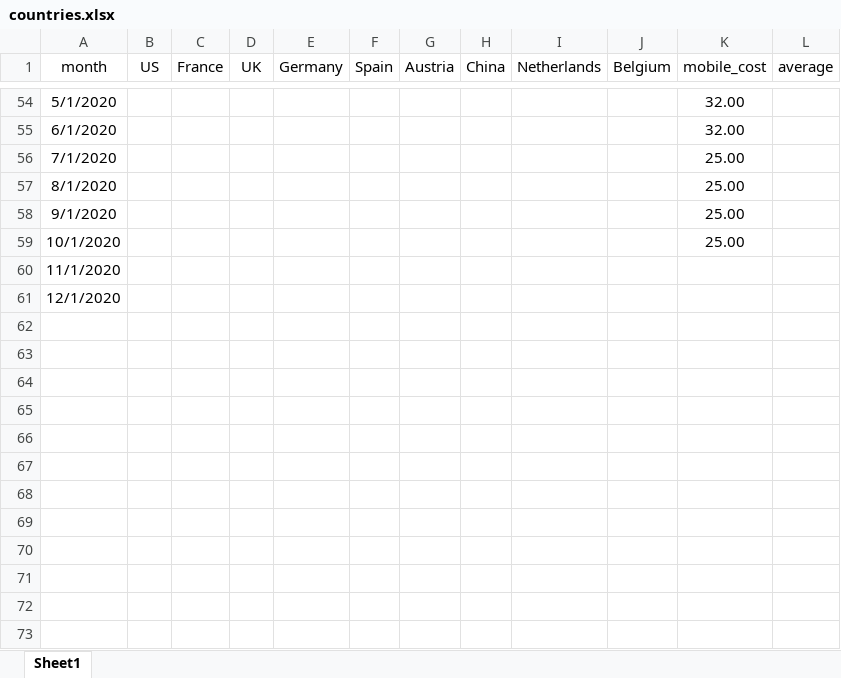
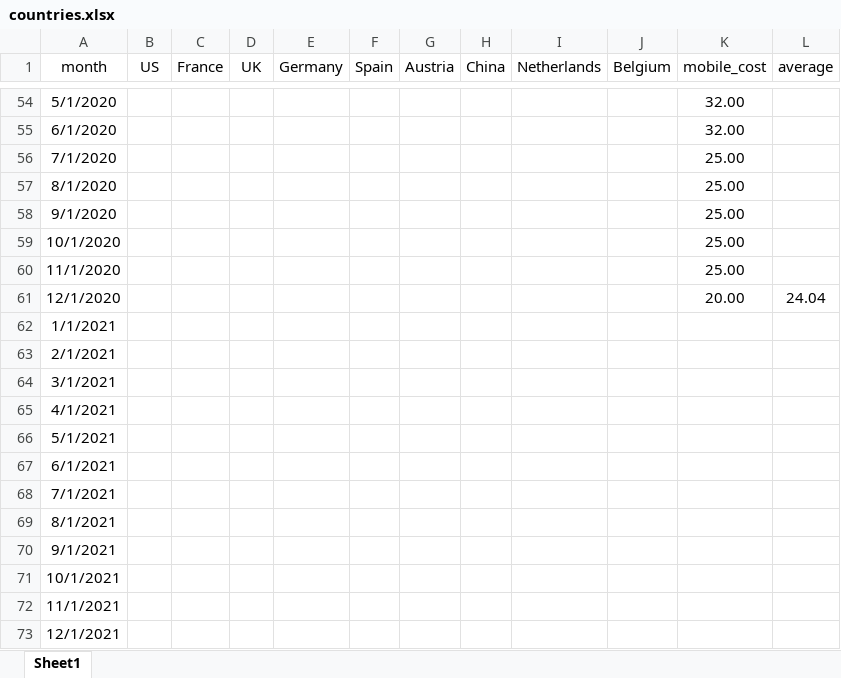
Before and after one commit to rufi77/running, an Excel workbook: data/countries.xlsx, sheet Sheet1, drawn as a sheet; only a part is shown, gaps mark what is left out; values as stored, in another font and other column widths than the file's, no borders; the diff names each change by its address in the sheet, - before the commit and + after, or states it on an @@ line.

```diff
--- a/data/countries.xlsx (sheet Sheet1)
+++ b/data/countries.xlsx (sheet Sheet1)
-K60 (mobile_cost): (empty)
+K60 (mobile_cost): 25.00
-K61 (mobile_cost): (empty)
+K61 (mobile_cost): 20.00
-L61 (average): (empty)
+L61 (average): 24.04
+row 62: 1/1/2021
+row 63: 2/1/2021
+row 64: 3/1/2021
+row 65: 4/1/2021
+row 66: 5/1/2021
+row 67: 6/1/2021
+row 68: 7/1/2021
+row 69: 8/1/2021
+row 70: 9/1/2021
+row 71: 10/1/2021
+row 72: 11/1/2021
+row 73: 12/1/2021
```
Also changed, not shown: 7 other files.
